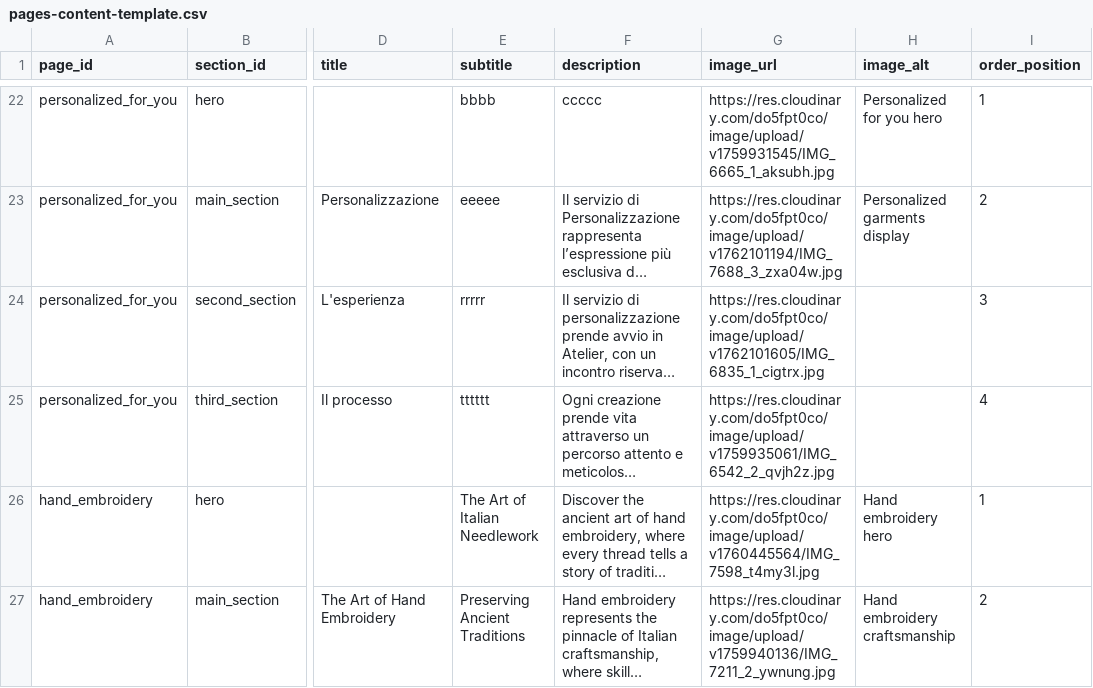
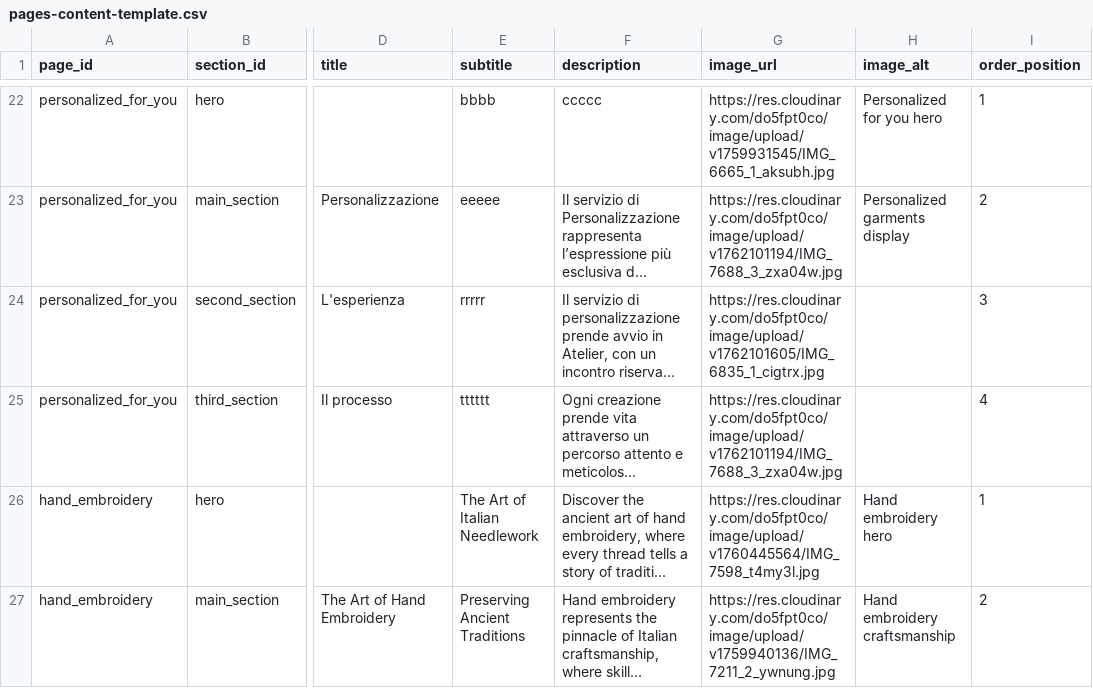
Before and after one commit to DeodatoS/atelier-site, a CSV file: assets/data/pages-content-template.csv, drawn as a sheet; only a part is shown, gaps mark what is left out; long unchanged cells end in …; the diff names each change by its address in the sheet, - before the commit and + after, or states it on an @@ line.

Commit message:
Update pages content from Google Sheets - 2025-11-02T16:42:36.203Z

```diff
--- a/assets/data/pages-content-template.csv
+++ b/assets/data/pages-content-template.csv
-G25 (image_url): https://res.cloudinary.com/do5fpt0co/image/upload/v1759935061/IMG_6542_2_qvjh2z.jpg
+G25 (image_url): https://res.cloudinary.com/do5fpt0co/image/upload/v1762101194/IMG_7688_3_zxa04w.jpg
```
